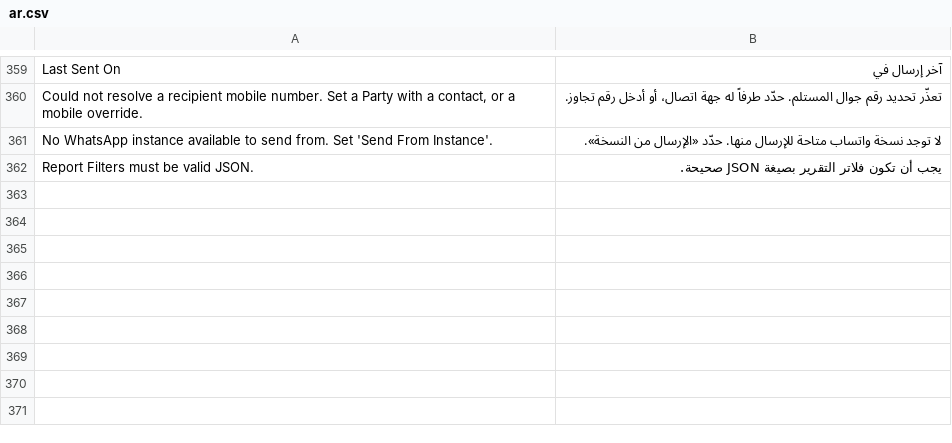
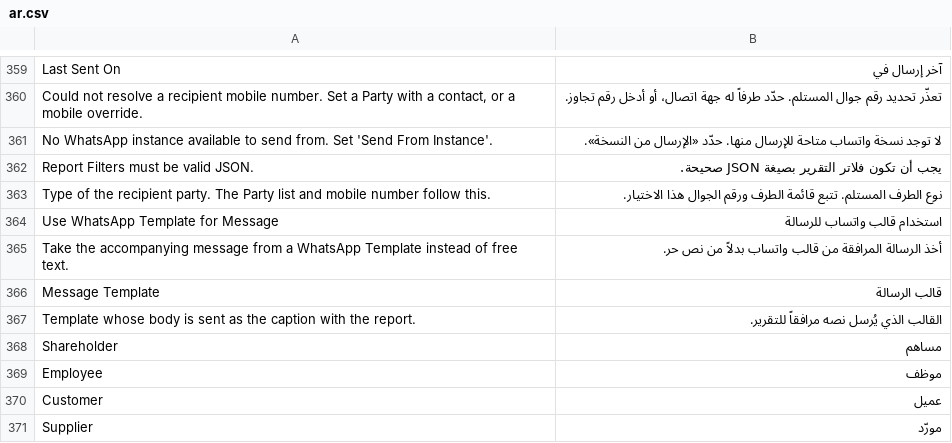
Before and after one commit to Mubtkir-ERP/mu-wats-api, a CSV file: frappe_whatsapp/translations/ar.csv, drawn as a sheet; only a part is shown, gaps mark what is left out.

```diff
--- a/frappe_whatsapp/translations/ar.csv
+++ b/frappe_whatsapp/translations/ar.csv
@@ -362 +362,10 @@ No WhatsApp instance available to send from. Set 'Send From Instance'.,لا تو
 Report Filters must be valid JSON.,يجب أن تكون فلاتر التقرير بصيغة JSON صحيحة.
+Type of the recipient party. The Party list and mobile number follow this.,نوع الطرف المستلم. تتبع قائمة الطرف ورقم الجوال هذا الاختيار.
+Use WhatsApp Template for Message,استخدام قالب واتساب للرسالة
+Take the accompanying message from a WhatsApp Template instead of free text.,أخذ الرسالة المرافقة من قالب واتساب بدلاً من نص حر.
+Message Template,قالب الرسالة
+Template whose body is sent as the caption with the report.,القالب الذي يُرسل نصه مرافقاً للتقرير.
+Shareholder,مساهم
+Employee,موظف
+Customer,عميل
+Supplier,مورّد
```
Also changed, not shown: 2 other files.
